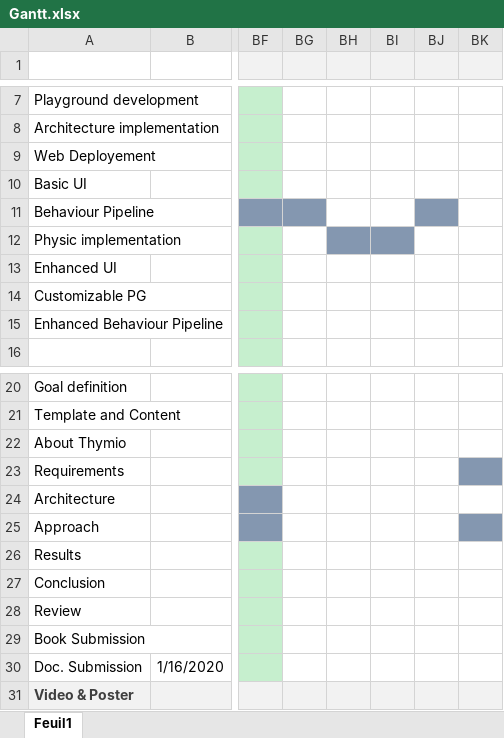
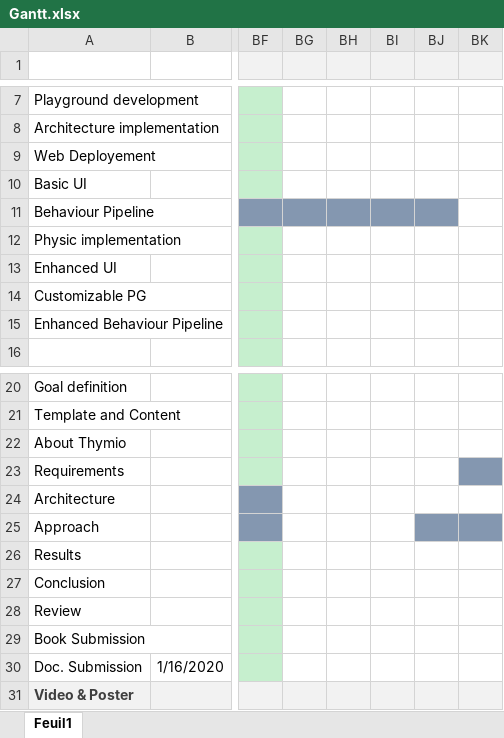
Before and after one commit to Quentinflueckiger/Thymio-web-simulation, an Excel workbook: Documentation/ressources/excel/Gantt.xlsx, sheet Feuil1, drawn as a sheet; only a part is shown, gaps mark what is left out; values as stored, in another font and other column widths than the file's, no borders; the diff names each change by its address in the sheet, - before the commit and + after, or states it on an @@ line.

Commit message:
Documentation

```diff
--- a/Documentation/ressources/excel/Gantt.xlsx (sheet Feuil1)
+++ b/Documentation/ressources/excel/Gantt.xlsx (sheet Feuil1)
-BH11:BI11 fill: none
+BH11:BI11 fill: #8497B0
-BH12:BI12 fill: #8497B0
+BH12:BI12 fill: none
-BJ25 fill: none
+BJ25 fill: #8497B0
```
Also changed, not shown: 17 other files.
